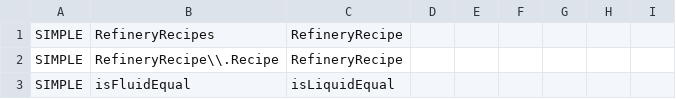
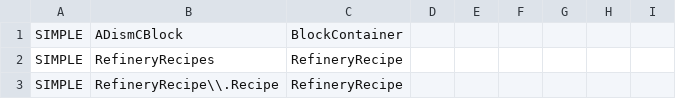
Before and after one commit to yogpstop/QuarryPlus, a CSV file: src/patch/1.5.2-regexp.csv, drawn as a sheet; only a part is shown; the shorter side is filled out with more unchanged rows.

```diff
--- a/src/patch/1.5.2-regexp.csv
+++ b/src/patch/1.5.2-regexp.csv
@@ -1 +1,2 @@
+SIMPLE,"ADismCBlock","BlockContainer"
 SIMPLE,"RefineryRecipes","RefineryRecipe"
```
Also changed, not shown: src/patch/1.5.2-import.csv, src/patch/1.6.4-regexp.csv, 20 other files.
